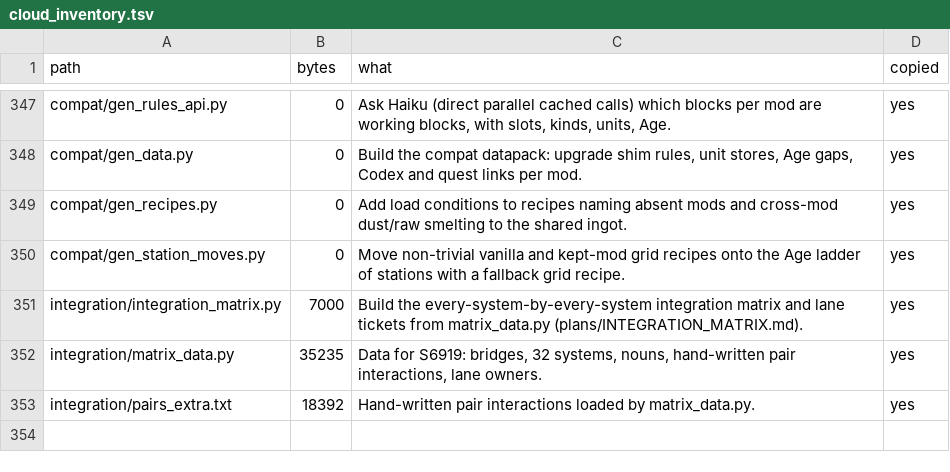
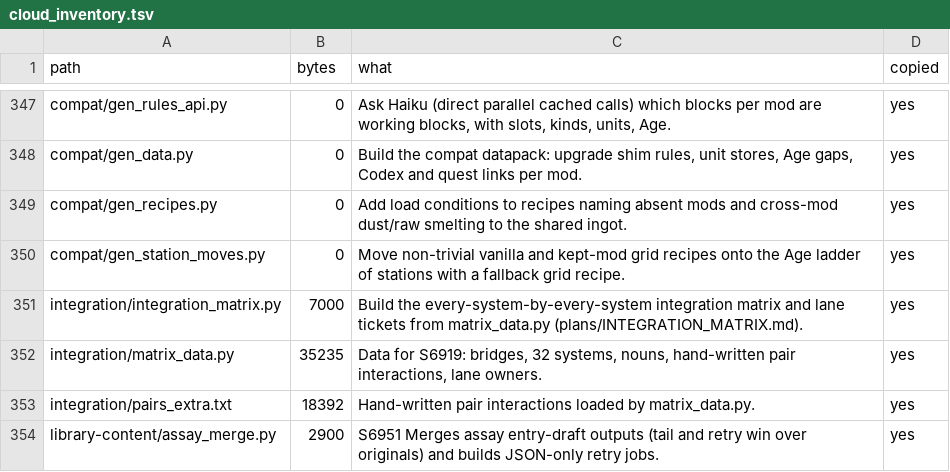
Before and after one commit to GeddyLifeson/Global-Repo, a TSV file: cloud_inventory.tsv, drawn as a sheet; only a part is shown, gaps mark what is left out; the diff names each change by its address in the sheet, - before the commit and + after, or states it on an @@ line.

```diff
--- a/cloud_inventory.tsv
+++ b/cloud_inventory.tsv
+row 354: library-content/assay_merge.py | 2900 | S6951 Merges assay entry-draft outputs (tail and retry win over originals) and builds JSON-only retry jobs. | yes
```
Also changed, not shown: ids.tsv, 3 other files.
